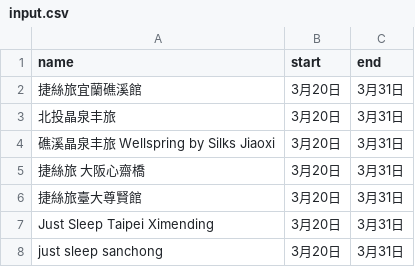
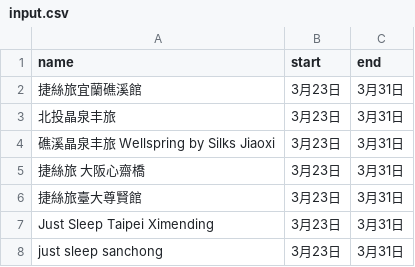
Before and after one commit to wythel/hotel, a CSV file: input.csv, drawn as a sheet.

Commit message:
Edit input.csv

```diff
--- a/input.csv
+++ b/input.csv
@@ -1,8 +1,8 @@
 name,start,end
-捷絲旅宜蘭礁溪館,3月20日,3月31日
-北投晶泉丰旅,3月20日,3月31日
-礁溪晶泉丰旅 Wellspring by Silks Jiaoxi,3月20日,3月31日
-捷絲旅 大阪心齋橋,3月20日,3月31日
-捷絲旅臺大尊賢館,3月20日,3月31日
-Just Sleep Taipei Ximending,3月20日,3月31日
-just sleep sanchong,3月20日,3月31日
+捷絲旅宜蘭礁溪館,3月23日,3月31日
+北投晶泉丰旅,3月23日,3月31日
+礁溪晶泉丰旅 Wellspring by Silks Jiaoxi,3月23日,3月31日
+捷絲旅 大阪心齋橋,3月23日,3月31日
+捷絲旅臺大尊賢館,3月23日,3月31日
+Just Sleep Taipei Ximending,3月23日,3月31日
+just sleep sanchong,3月23日,3月31日
```
